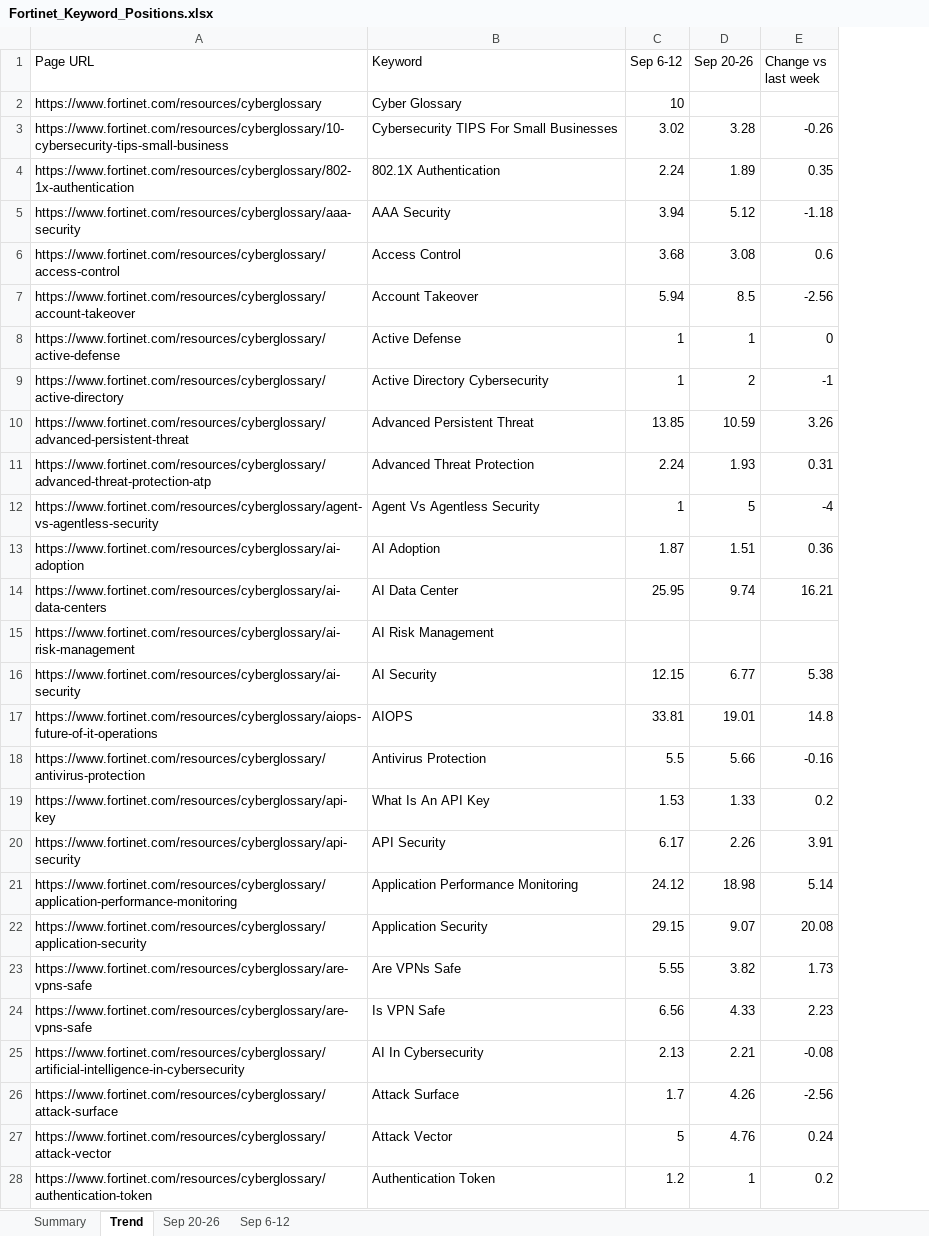
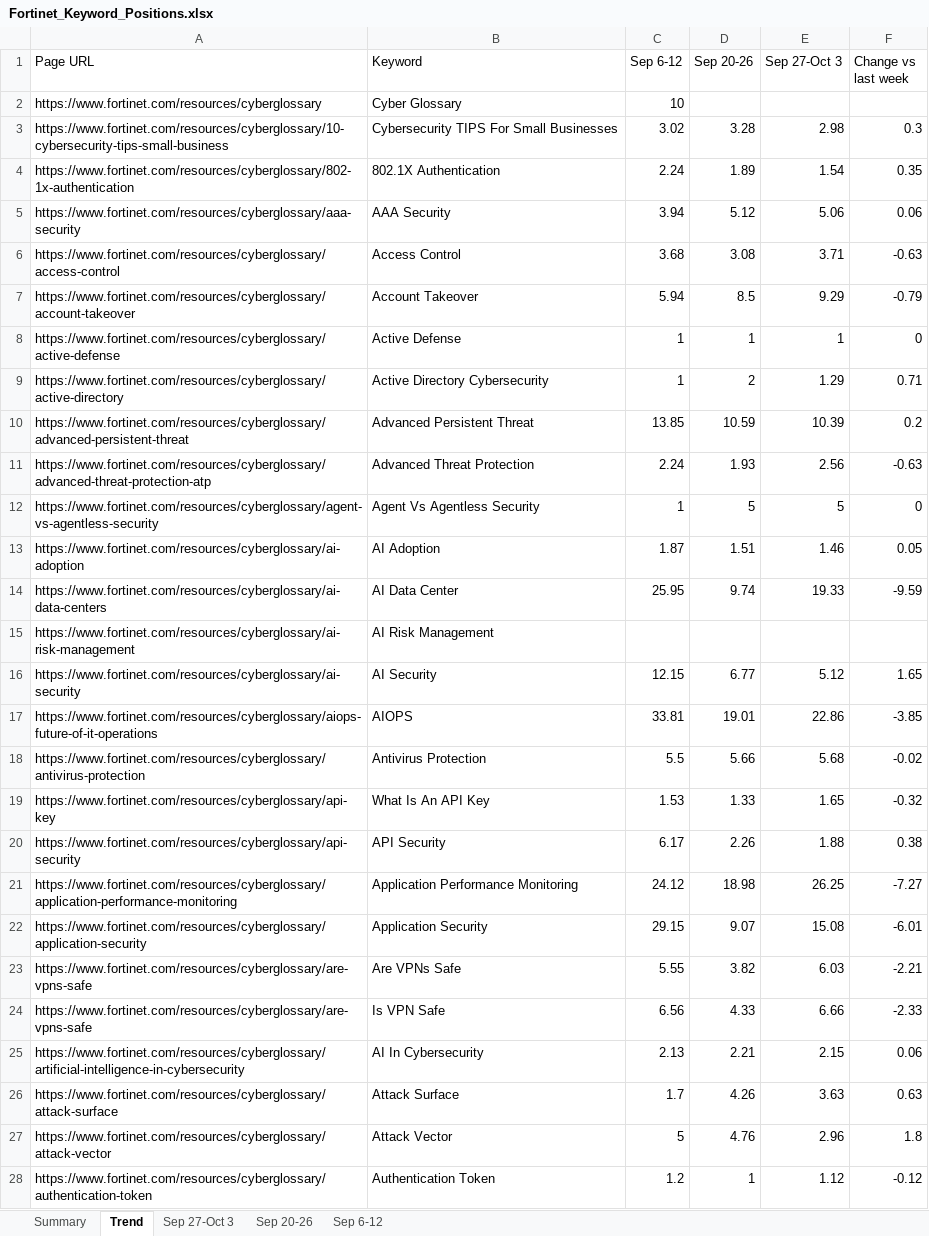
Before and after one commit to sandhika-leadwalnut/GSC_keyword_position, an Excel workbook: Fortinet_Keyword_Positions.xlsx, sheet Trend, drawn as a sheet; only a part is shown; values as stored, in another font and other column widths than the file's, no cell formats; addresses are those after the commit; the diff covers the shown part only; the diff names each change by its address in the sheet, - before the commit and + after, or states it on an @@ line.

```diff
--- a/Fortinet_Keyword_Positions.xlsx (sheet Trend)
+++ b/Fortinet_Keyword_Positions.xlsx (sheet Trend)
+sheet tab: Sep 27-Oct 3
+column E (Sep 27-Oct 3), rows 3-28: 2.98 | 1.54 | 5.06 | 3.71 | 9.29 | 1 | 1.29 | 10.39 | 2.56 | 5 | 1.46 | 19.33 |  | 5.12 | 22.86 | 5.68 | 1.65 | 1.88 | 26.25 | 15.08 | 6.03 | 6.66 | 2.15 | 3.63 | 2.96 | 1.12
-F3 (Change vs last week): -0.26
+F3 (Change vs last week): 0.3
-F5 (Change vs last week): -1.18
+F5 (Change vs last week): 0.06
-F6 (Change vs last week): 0.6
+F6 (Change vs last week): -0.63
-F7 (Change vs last week): -2.56
+F7 (Change vs last week): -0.79
-F9 (Change vs last week): -1
+F9 (Change vs last week): 0.71
-F10 (Change vs last week): 3.26
+F10 (Change vs last week): 0.2
-F11 (Change vs last week): 0.31
+F11 (Change vs last week): -0.63
-F12 (Change vs last week): -4
+F12 (Change vs last week): 0
-F13 (Change vs last week): 0.36
+F13 (Change vs last week): 0.05
-F14 (Change vs last week): 16.21
+F14 (Change vs last week): -9.59
-F16 (Change vs last week): 5.38
+F16 (Change vs last week): 1.65
-F17 (Change vs last week): 14.8
+F17 (Change vs last week): -3.85
-F18 (Change vs last week): -0.16
+F18 (Change vs last week): -0.02
-F19 (Change vs last week): 0.2
+F19 (Change vs last week): -0.32
-F20 (Change vs last week): 3.91
+F20 (Change vs last week): 0.38
-F21 (Change vs last week): 5.14
+F21 (Change vs last week): -7.27
-F22 (Change vs last week): 20.08
+F22 (Change vs last week): -6.01
-F23 (Change vs last week): 1.73
+F23 (Change vs last week): -2.21
-F24 (Change vs last week): 2.23
+F24 (Change vs last week): -2.33
-F25 (Change vs last week): -0.08
+F25 (Change vs last week): 0.06
-F26 (Change vs last week): -2.56
+F26 (Change vs last week): 0.63
-F27 (Change vs last week): 0.24
+F27 (Change vs last week): 1.8
-F28 (Change vs last week): 0.2
+F28 (Change vs last week): -0.12
```
Also changed, not shown: 462 edited cells elsewhere in this sheet, sheet Summary, cell formats.
